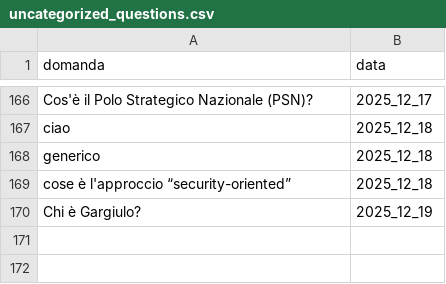
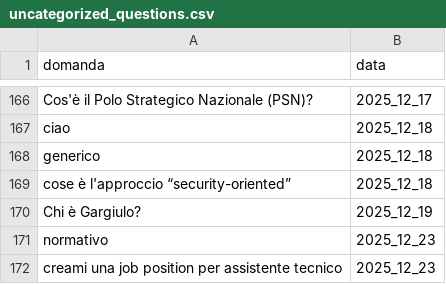
Before and after one commit to teamdigitale/teseo-data, a CSV file: data/uncategorized_questions.csv, drawn as a sheet; only a part is shown, gaps mark what is left out; the diff names each change by its address in the sheet, - before the commit and + after, or states it on an @@ line.

```diff
--- a/data/uncategorized_questions.csv
+++ b/data/uncategorized_questions.csv
+row 171: normativo | 2025_12_23
+row 172: creami una job position per assistente tecnico | 2025_12_23
```
Also changed, not shown: data/categories_stats.csv, 4 other files.
